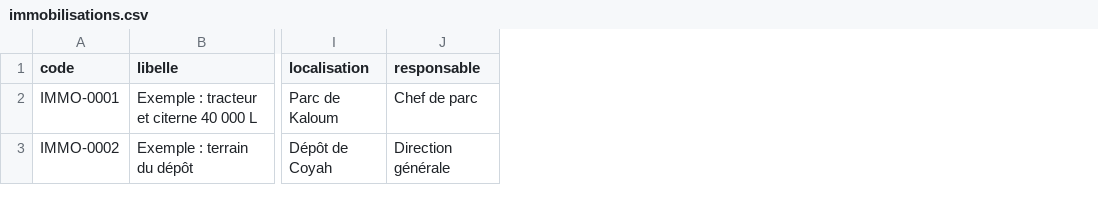
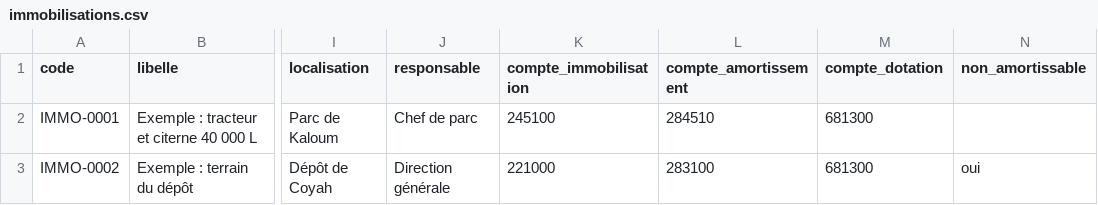
Before and after one commit to MadigbeK/EGUITRA, a CSV file: scripts/reprise/modeles/immobilisations.csv, drawn as a sheet; only a part is shown, gaps mark what is left out; the diff names each change by its address in the sheet, - before the commit and + after, or states it on an @@ line.

```diff
--- a/scripts/reprise/modeles/immobilisations.csv
+++ b/scripts/reprise/modeles/immobilisations.csv
+column K (compte_immobilisation), rows 2-3: 245100 | 221000
+column L (compte_amortissement), rows 2-3: 284510 | 283100
+column M (compte_dotation), rows 2-3: 681300 | 681300
+column N (non_amortissable), row 3: oui
```
Also changed, not shown: scripts/reprise/modeles/budget.csv, scripts/reprise/modeles/ecritures.csv, 11 other files.
